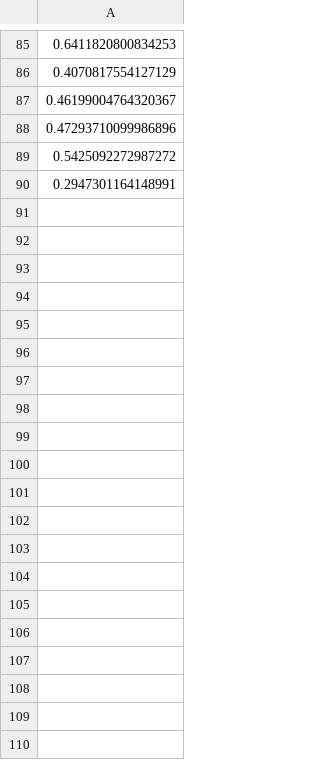
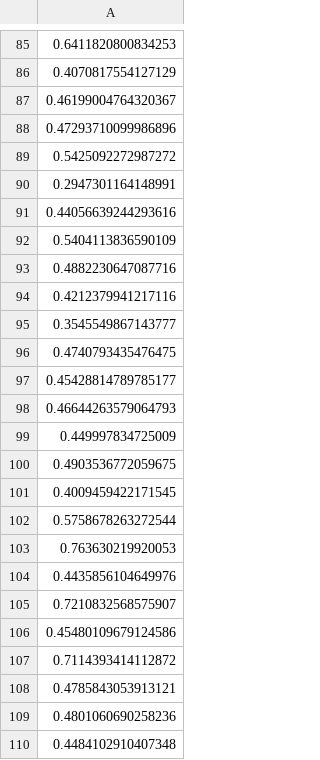
Before and after one commit to folivetti/tir, a CSV file: diversity/avgdist/sin_FS_noise_avgdist.csv, drawn as a sheet; only a part is shown, gaps mark what is left out; the diff covers the shown part only; the diff names each change by its address in the sheet, - before the commit and + after, or states it on an @@ line.

```diff
--- a/diversity/avgdist/sin_FS_noise_avgdist.csv
+++ b/diversity/avgdist/sin_FS_noise_avgdist.csv
+row 91: 0.44056639244293616
+row 92: 0.5404113836590109
+row 93: 0.4882230647087716
+row 94: 0.4212379941217116
+row 95: 0.3545549867143777
+row 96: 0.4740793435476475
+row 97: 0.45428814789785177
+row 98: 0.46644263579064793
+row 99: 0.449997834725009
+row 100: 0.4903536772059675
+row 101: 0.4009459422171545
+row 102: 0.5758678263272544
+row 103: 0.763630219920053
+row 104: 0.4435856104649976
+row 105: 0.7210832568575907
+row 106: 0.45480109679124586
+row 107: 0.7114393414112872
+row 108: 0.4785843053913121
+row 109: 0.4801060690258236
+row 110: 0.4484102910407348
```
Also changed, not shown: 10 added rows elsewhere in this file, diversity/avgdist/kotanchek_FS_avgdist.csv, diversity/avgdist/kotanchek_FS_noise_avgdist.csv, 32 other files.
